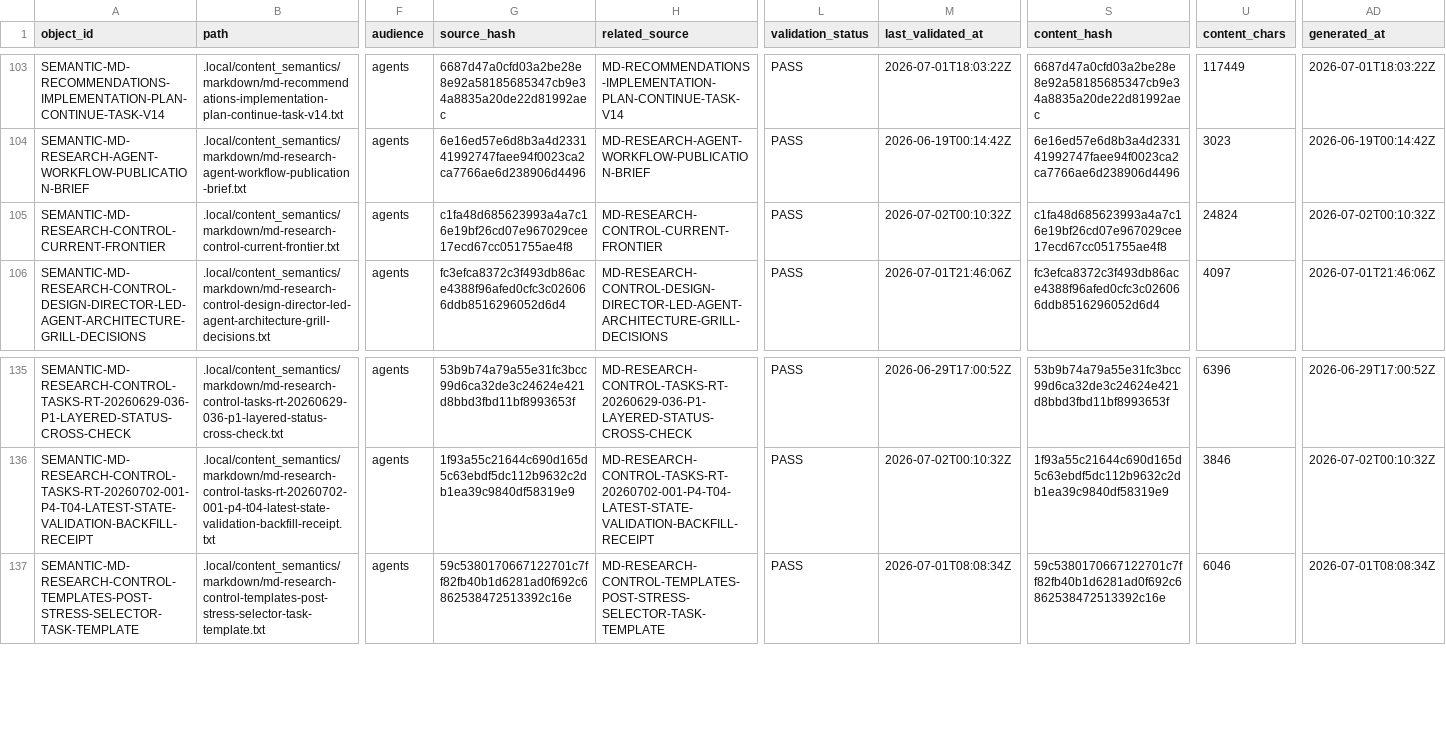
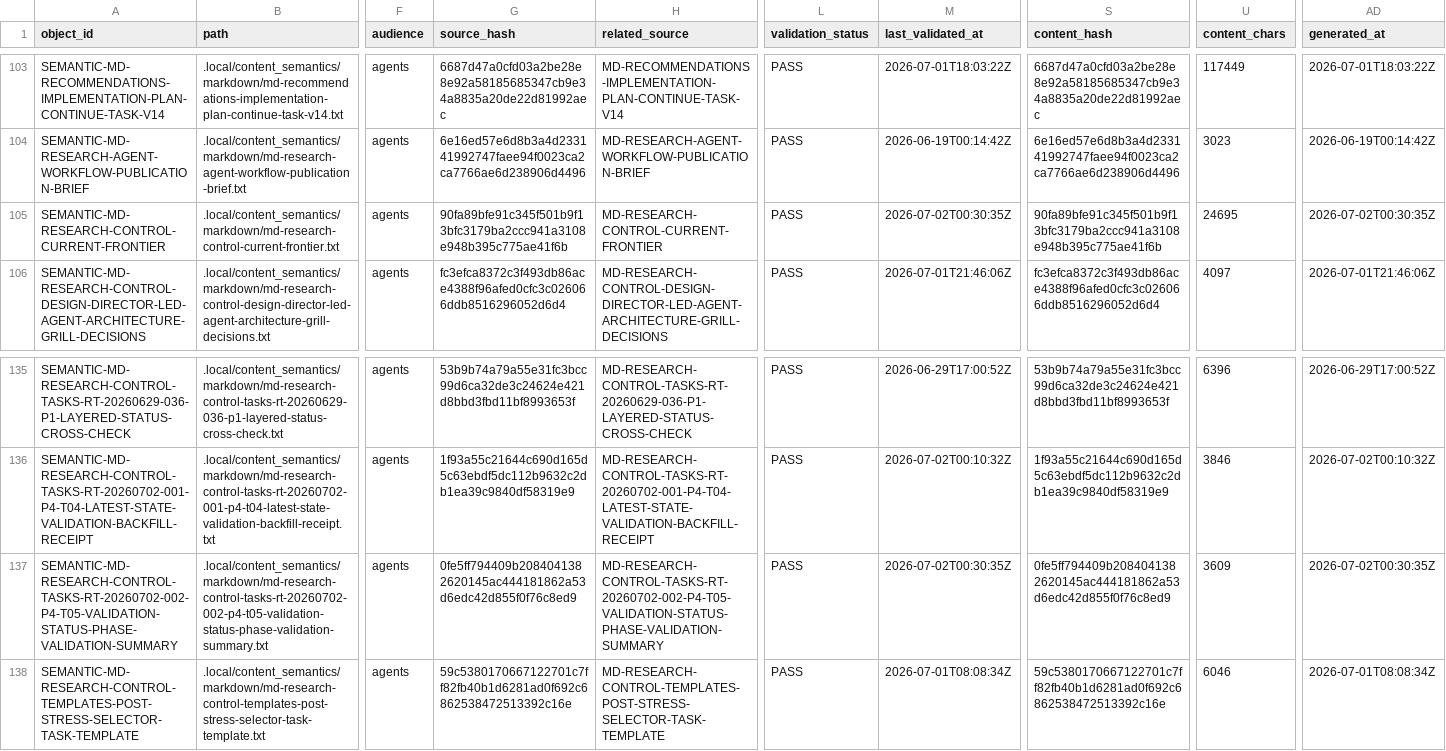
Before and after one commit to AngryOwlAI/The-AEther-Flow, a CSV file: registries/CONTENT_SEMANTIC_REGISTRY.csv, drawn as a sheet; only a part is shown, gaps mark what is left out; rows hold the shown columns only; the diff names each change by its address in the sheet, - before the commit and + after, or states it on an @@ line.

```diff
--- a/registries/CONTENT_SEMANTIC_REGISTRY.csv
+++ b/registries/CONTENT_SEMANTIC_REGISTRY.csv
-G105 (source_hash): c1fa48d685623993a4a7c16e19bf26cd07e967029cee17ecd67cc051755ae4f8
+G105 (source_hash): 90fa89bfe91c345f501b9f13bfc3179ba2ccc941a3108e948b395c775ae41f6b
-M105 (last_validated_at): 2026-07-02T00:10:32Z
+M105 (last_validated_at): 2026-07-02T00:30:35Z
-S105 (content_hash): c1fa48d685623993a4a7c16e19bf26cd07e967029cee17ecd67cc051755ae4f8
+S105 (content_hash): 90fa89bfe91c345f501b9f13bfc3179ba2ccc941a3108e948b395c775ae41f6b
-U105 (content_chars): 24824
+U105 (content_chars): 24695
-AD105 (generated_at): 2026-07-02T00:10:32Z
+AD105 (generated_at): 2026-07-02T00:30:35Z
+row 137: SEMANTIC-MD-RESEARCH-CONTROL-TASKS-RT-20260702-002-P4-T05-VALIDATION-STATUS-PHASE-VALIDATION-SUMMARY | .local/content_semantics/markdown/md-research-control-tasks-rt-20260702-002-p4-t05-validation-status-phase-validation-summary.txt | agents | 0fe5ff794409b2084041382620145ac444181862a53d6edc42d855f0f76c8ed9 | MD-RESEARCH-CONTROL-TASKS-RT-20260702-002-P4-T05-VALIDATION-STATUS-PHASE-VALIDATION-SUMMARY | PASS | 2026-07-02T00:30:35Z | 0fe5ff794409b2084041382620145ac444181862a53d6edc42d855f0f76c8ed9 | 3609 | 2026-07-02T00:30:35Z
```
Also changed, not shown: registries/CLAIM_BOUNDARY_REGISTRY.csv, registries/MARKDOWN_SOURCE_REGISTRY.csv, 34 other files.
